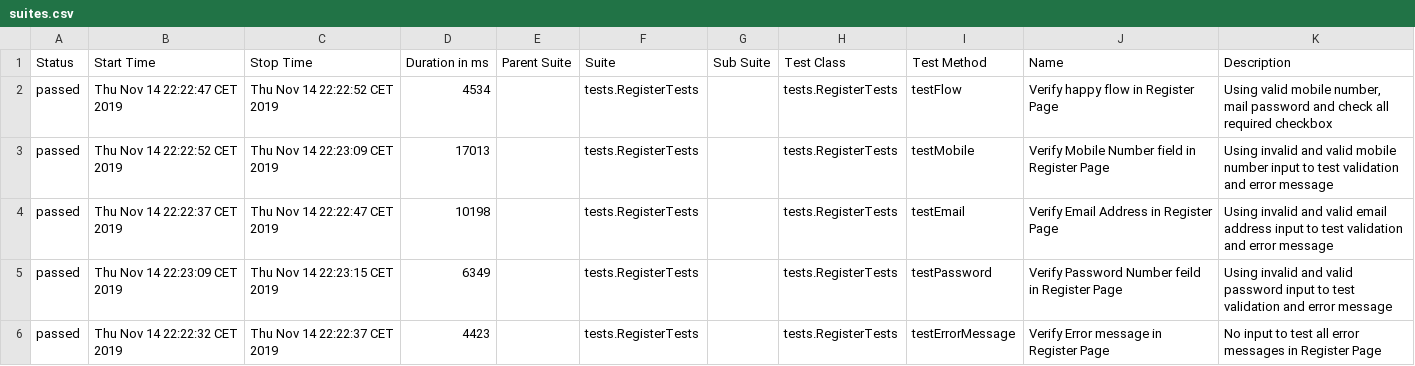
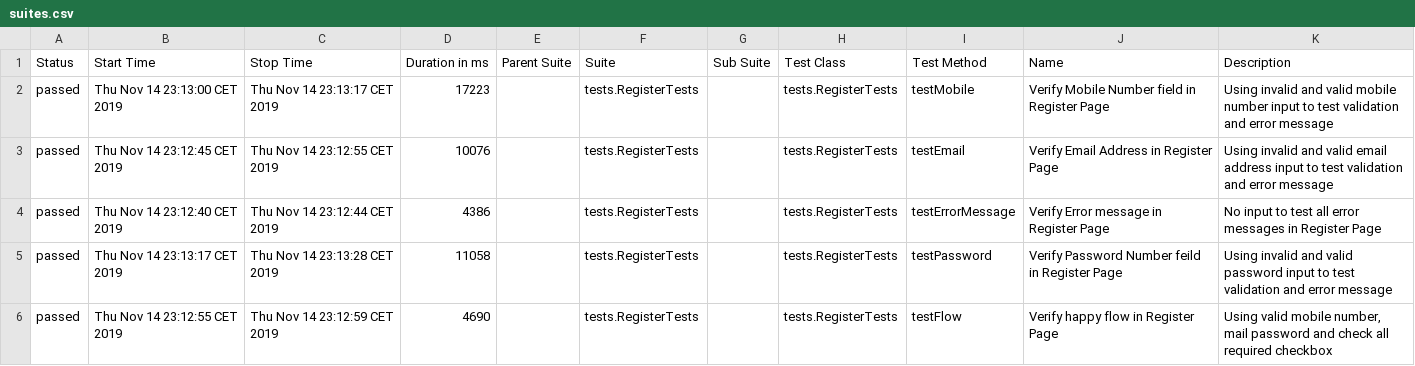
Before and after one commit to lllonely010/WebUITest, a CSV file: WebUITest/allure-report/data/suites.csv, drawn as a sheet.

Commit message:
update report

```diff
--- a/WebUITest/allure-report/data/suites.csv
+++ b/WebUITest/allure-report/data/suites.csv
@@ -1,6 +1,6 @@
 "Status","Start Time","Stop Time","Duration in ms","Parent Suite","Suite","Sub Suite","Test Class","Test Method","Name","Description"
-"passed","Thu Nov 14 22:22:47 CET 2019","Thu Nov 14 22:22:52 CET 2019","4534","","tests.RegisterTests","","tests.RegisterTests","testFlow","Verify happy flow in Register Page","Using valid mobile number, mail password and check all required checkbox"
-"passed","Thu Nov 14 22:22:52 CET 2019","Thu Nov 14 22:23:09 CET 2019","17013","","tests.RegisterTests","","tests.RegisterTests","testMobile","Verify Mobile Number field in Register Page","Using invalid and valid mobile number input to test validation and error message"
-"passed","Thu Nov 14 22:22:37 CET 2019","Thu Nov 14 22:22:47 CET 2019","10198","","tests.RegisterTests","","tests.RegisterTests","testEmail","Verify Email Address in Register Page","Using invalid and valid email address input to test validation and error message"
-"passed","Thu Nov 14 22:23:09 CET 2019","Thu Nov 14 22:23:15 CET 2019","6349","","tests.RegisterTests","","tests.RegisterTests","testPassword","Verify Password Number feild in Register Page","Using invalid and valid password input to test validation and error message"
-"passed","Thu Nov 14 22:22:32 CET 2019","Thu Nov 14 22:22:37 CET 2019","4423","","tests.RegisterTests","","tests.RegisterTests","testErrorMessage","Verify Error message in Register Page","No input to test all error messages in Register Page"
+"passed","Thu Nov 14 23:13:00 CET 2019","Thu Nov 14 23:13:17 CET 2019","17223","","tests.RegisterTests","","tests.RegisterTests","testMobile","Verify Mobile Number field in Register Page","Using invalid and valid mobile number input to test validation and error message"
+"passed","Thu Nov 14 23:12:45 CET 2019","Thu Nov 14 23:12:55 CET 2019","10076","","tests.RegisterTests","","tests.RegisterTests","testEmail","Verify Email Address in Register Page","Using invalid and valid email address input to test validation and error message"
+"passed","Thu Nov 14 23:12:40 CET 2019","Thu Nov 14 23:12:44 CET 2019","4386","","tests.RegisterTests","","tests.RegisterTests","testErrorMessage","Verify Error message in Register Page","No input to test all error messages in Register Page"
+"passed","Thu Nov 14 23:13:17 CET 2019","Thu Nov 14 23:13:28 CET 2019","11058","","tests.RegisterTests","","tests.RegisterTests","testPassword","Verify Password Number feild in Register Page","Using invalid and valid password input to test validation and error message"
+"passed","Thu Nov 14 23:12:55 CET 2019","Thu Nov 14 23:12:59 CET 2019","4690","","tests.RegisterTests","","tests.RegisterTests","testFlow","Verify happy flow in Register Page","Using valid mobile number, mail password and check all required checkbox"
```
Also changed, not shown: WebUITest/allure-report/data/behaviors.csv, 41 other files.
